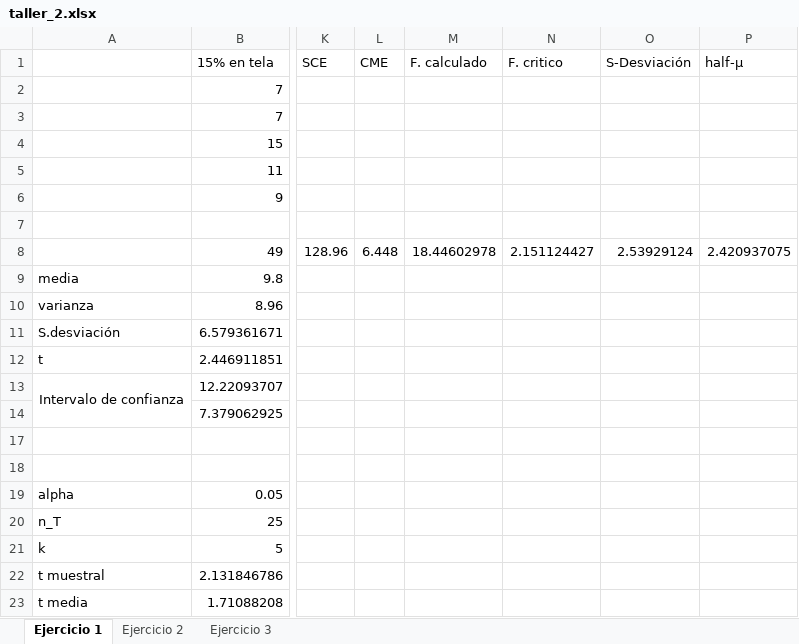
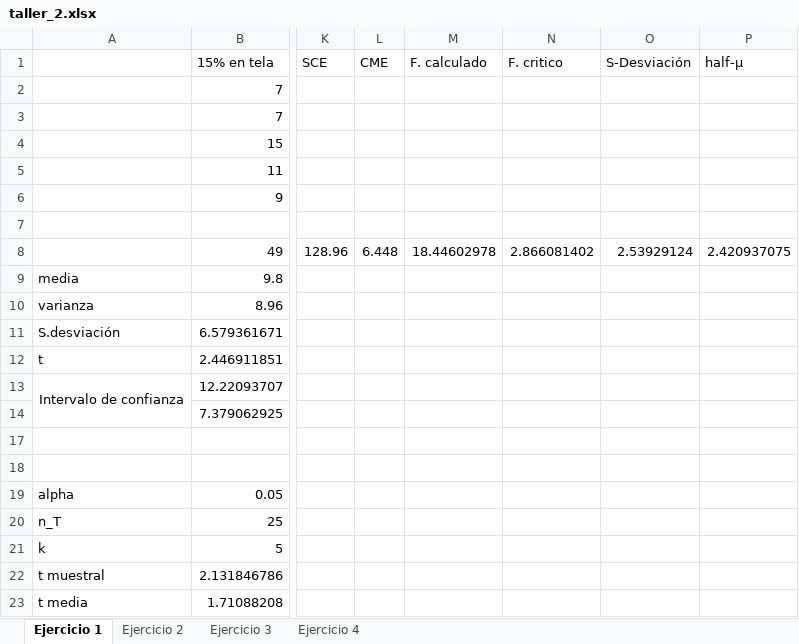
Before and after one commit to AndresMpa/inferencia-estadistica, an Excel workbook: Taller #2/taller_2.xlsx, sheet Ejercicio 1, drawn as a sheet; only a part is shown, gaps mark what is left out; values as stored, in another font and other column widths than the file's, no borders; the diff names each change by its address in the sheet, - before the commit and + after, or states it on an @@ line.

Commit message:
Punto #4
Se agrega el 4 ejercicio del taller #2

```diff
--- a/Taller #2/taller_2.xlsx (sheet Ejercicio 1)
+++ b/Taller #2/taller_2.xlsx (sheet Ejercicio 1)
+sheet tab: Ejercicio 4
-N8 (F. critico): 2.151124427
+N8 (F. critico): 2.866081402
```
Also changed, not shown: 1 other file.
